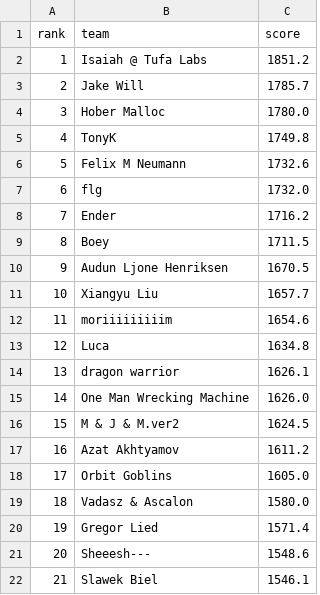
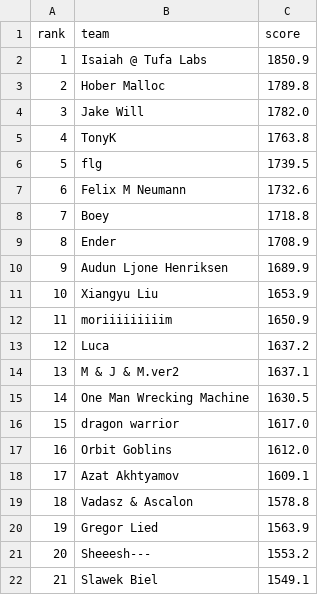
Before and after one commit to slawekslex/orbit-lb, a CSV file: latest_top50.csv, drawn as a sheet; only a part is shown; the diff covers the shown part only.

```diff
--- a/latest_top50.csv
+++ b/latest_top50.csv
@@ -1,22 +1,22 @@
 rank,team,score
-1,Isaiah @ Tufa Labs,1851.2
-2,Jake Will,1785.7
-3,Hober Malloc,1780.0
-4,TonyK,1749.8
-5,Felix M Neumann,1732.6
-6,flg,1732.0
-7,Ender,1716.2
-8,Boey,1711.5
-9,Audun Ljone Henriksen,1670.5
-10,Xiangyu Liu,1657.7
-11,moriiiiiiiiim,1654.6
-12,Luca,1634.8
-13,dragon warrior,1626.1
-14,One Man Wrecking Machine,1626.0
-15,M & J & M.ver2,1624.5
-16,Azat Akhtyamov,1611.2
-17,Orbit Goblins,1605.0
-18,Vadasz & Ascalon,1580.0
-19,Gregor Lied,1571.4
-20,Sheeesh---,1548.6
-21,Slawek Biel,1546.1
+1,Isaiah @ Tufa Labs,1850.9
+2,Hober Malloc,1789.8
+3,Jake Will,1782.0
+4,TonyK,1763.8
+5,flg,1739.5
+6,Felix M Neumann,1732.6
+7,Boey,1718.8
+8,Ender,1708.9
+9,Audun Ljone Henriksen,1689.9
+10,Xiangyu Liu,1653.9
+11,moriiiiiiiiim,1650.9
+12,Luca,1637.2
+13,M & J & M.ver2,1637.1
+14,One Man Wrecking Machine,1630.5
+15,dragon warrior,1617.0
+16,Orbit Goblins,1612.0
+17,Azat Akhtyamov,1609.1
+18,Vadasz & Ascalon,1578.8
+19,Gregor Lied,1563.9
+20,Sheeesh---,1553.2
+21,Slawek Biel,1549.1
```
Also changed, not shown: 54 edited cells elsewhere in this file, rank_history.csv, top50_history.csv.
